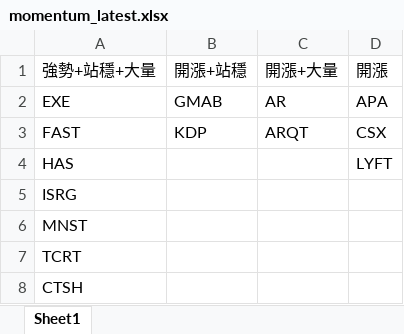
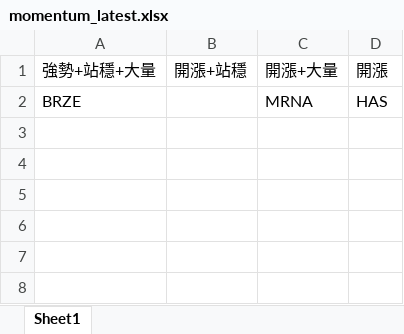
Before and after one commit to Kira11-ja/macd-scanner, an Excel workbook: results/momentum_latest.xlsx, sheet Sheet1, drawn as a sheet; values as stored, in another font and other column widths than the file's, no borders; removed rows and columns are numbered as before the commit, all else as after; the diff names each change by its address in the sheet, - before the commit and + after, or states it on an @@ line.

```diff
--- a/results/momentum_latest.xlsx (sheet Sheet1)
+++ b/results/momentum_latest.xlsx (sheet Sheet1)
-row 2: EXE | GMAB | AR | APA
-row 3: FAST | KDP | ARQT | CSX
-row 4: HAS |  |  | LYFT
-row 5: ISRG
-row 6: MNST
-row 7: TCRT
-row 8: CTSH
+row 2: BRZE |  | MRNA | HAS
```
Also changed, not shown: results/momentum_failcodes_latest.xlsx, results/momentum_merged_latest.xlsx, 9 other files.
